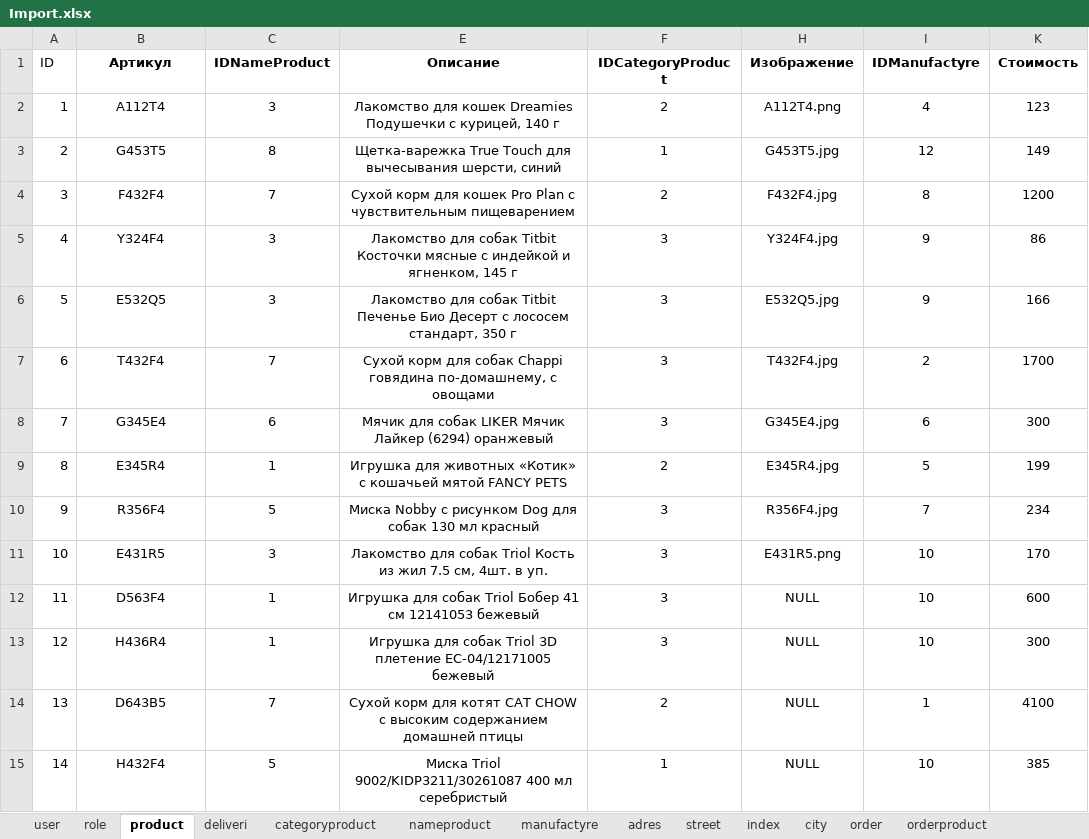
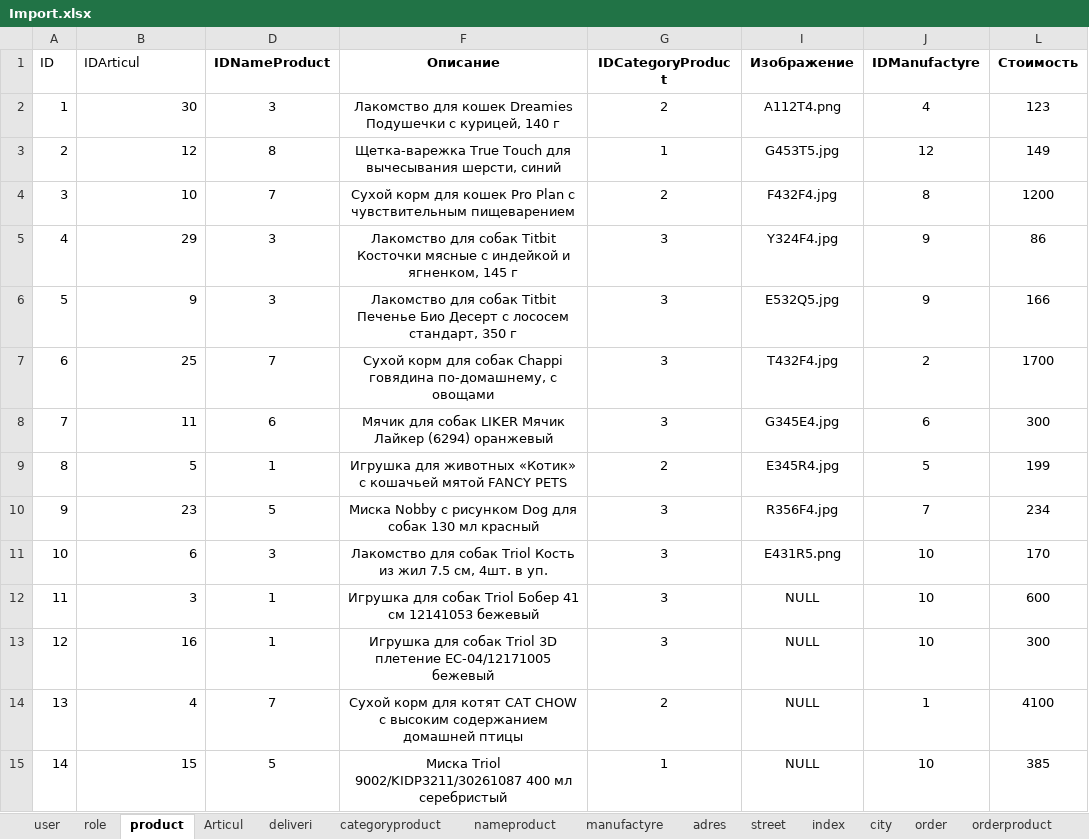
Before and after one commit to MRWell777/KT6_Ivanov_Maxim_ISP431, an Excel workbook: Import.xlsx, sheet product, drawn as a sheet; only a part is shown; values as stored, in another font and other column widths than the file's, no borders; the diff covers the shown part only; the diff names each change by its address in the sheet, - before the commit and + after, or states it on an @@ line.

```diff
--- a/Import.xlsx (sheet product)
+++ b/Import.xlsx (sheet product)
+sheet tab: Articul
-B1: Артикул
+B1: IDArticul
@@ B1 bold: on → off, alignment: center → left @@
-B2 (IDArticul): А112Т4
+B2 (IDArticul): 30
-B2:B15 alignment: center
+B2:B15 alignment: right
-B3 (IDArticul): G453T5
+B3 (IDArticul): 12
-B4 (IDArticul): F432F4
+B4 (IDArticul): 10
-B5 (IDArticul): Y324F4
+B5 (IDArticul): 29
-B6 (IDArticul): E532Q5
+B6 (IDArticul): 9
-B7 (IDArticul): T432F4
+B7 (IDArticul): 25
-B8 (IDArticul): G345E4
+B8 (IDArticul): 11
-B9 (IDArticul): E345R4
+B9 (IDArticul): 5
-B10 (IDArticul): R356F4
+B10 (IDArticul): 23
-B11 (IDArticul): E431R5
+B11 (IDArticul): 6
-B12 (IDArticul): D563F4
+B12 (IDArticul): 3
-B13 (IDArticul): H436R4
+B13 (IDArticul): 16
-B14 (IDArticul): D643B5
+B14 (IDArticul): 4
-B15 (IDArticul): H432F4
+B15 (IDArticul): 15
```
Also changed, not shown: 16 edited cells and cell formats elsewhere in this sheet, sheet order, formulas that keep their value, hidden cells, 1 other file.
